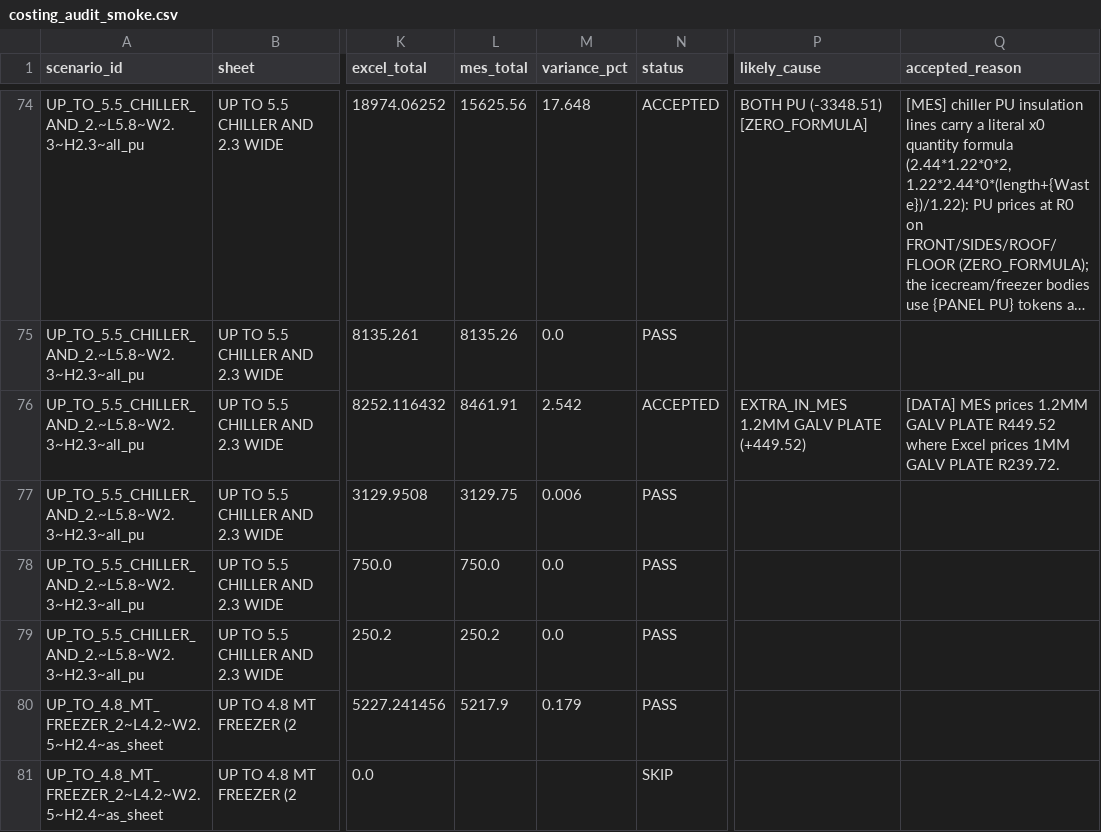
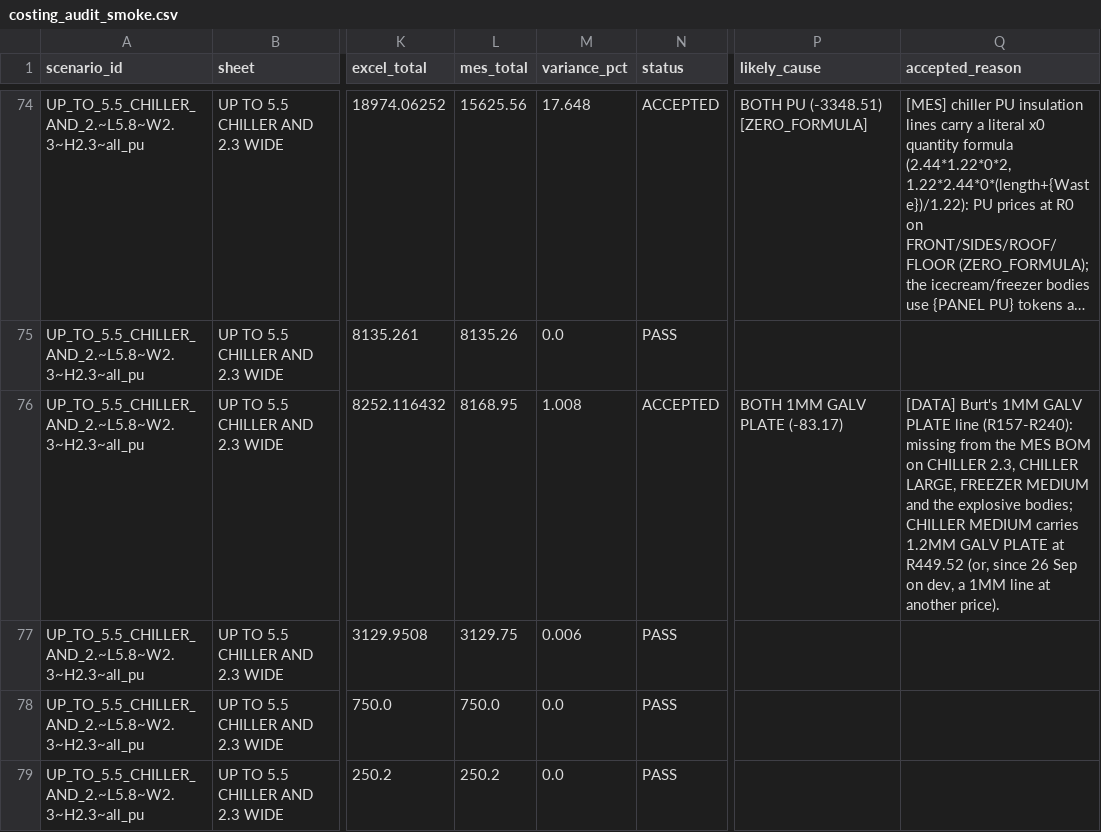
Before and after one commit to icecold-bodies/icb-platform, a CSV file: docs/audit/costing_audit/2026-09/costing_audit_smoke.csv, drawn as a sheet; only a part is shown, gaps mark what is left out; the shorter side is filled out with more unchanged rows; long unchanged cells end in …; the diff covers the shown part only; the diff names each change by its address in the sheet, - before the commit and + after, or states it on an @@ line.

```diff
--- a/docs/audit/costing_audit/2026-09/costing_audit_smoke.csv
+++ b/docs/audit/costing_audit/2026-09/costing_audit_smoke.csv
-L76 (mes_total): 8461.91
+L76 (mes_total): 8168.95
-M76 (variance_pct): 2.542
+M76 (variance_pct): 1.008
-P76 (likely_cause): EXTRA_IN_MES 1.2MM GALV PLATE (+449.52)
+P76 (likely_cause): BOTH 1MM GALV PLATE (-83.17)
-Q76 (accepted_reason): [DATA] MES prices 1.2MM GALV PLATE R449.52 where Excel prices 1MM GALV PLATE R239.72.
+Q76 (accepted_reason): [DATA] Burt's 1MM GALV PLATE line (R157-R240): missing from the MES BOM on CHILLER 2.3, CHILLER LARGE, FREEZER MEDIUM and the explosive bodies; CHILLER MEDIUM carries 1.2MM GALV PLATE at R449.52 (or, since 26 Sep on dev, a 1MM line at another price).
```
Also changed, not shown: 29 edited cells elsewhere in this file, docs/audit/costing_audit/2026-09/costing_audit_freezers.csv, docs/audit/costing_audit/2026-09/costing_audit_icecream.csv, 39 other files.
